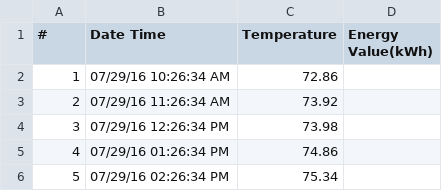
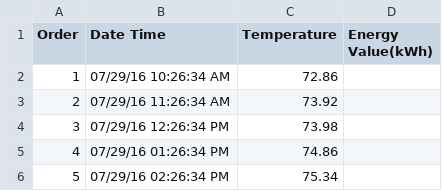
Before and after one commit to ruifengchen/stat679work, a CSV file: hw2/result/output.csv, drawn as a sheet; only a part is shown; the diff names each change by its address in the sheet, - before the commit and + after, or states it on an @@ line.

```diff
--- a/hw2/result/output.csv
+++ b/hw2/result/output.csv
-A1: #
+A1: Order
```
Also changed, not shown: 1 other file.
